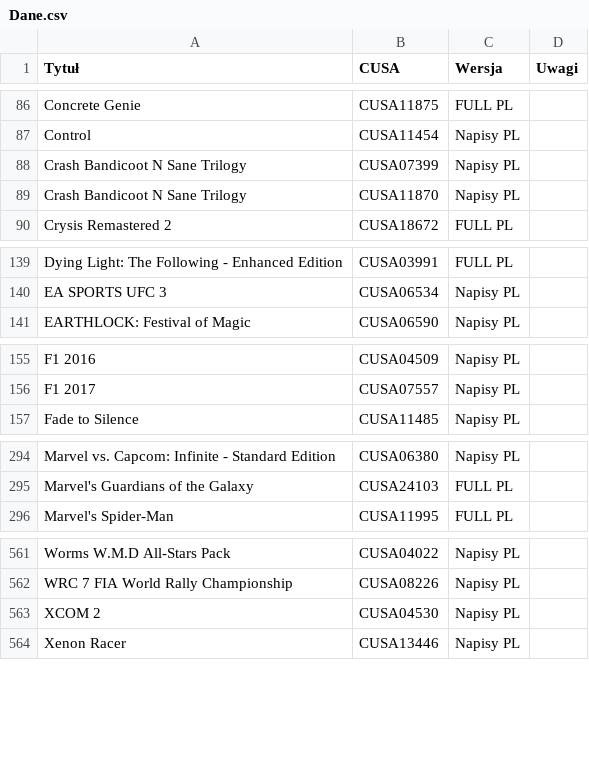
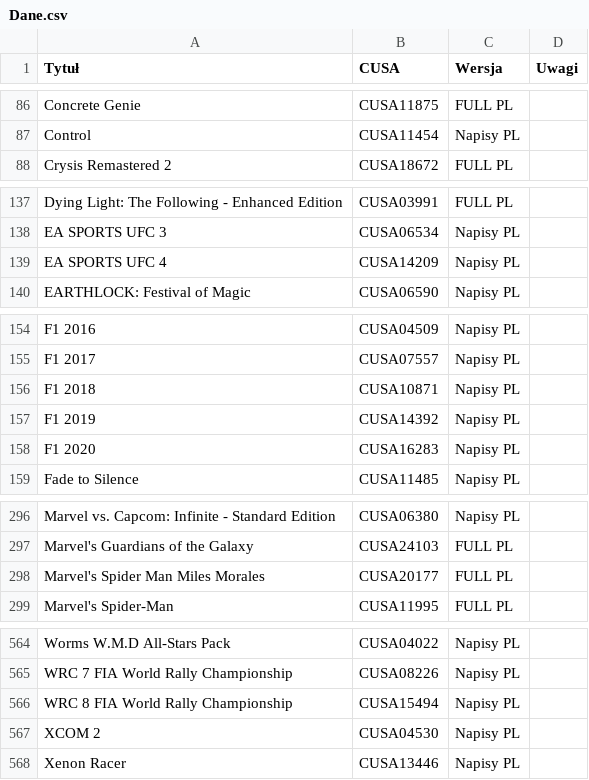
Before and after one commit to przemek5541/CUSAPL, a CSV file: data/Dane.csv, drawn as a sheet; only a part is shown, gaps mark what is left out.

Commit message:
Update Dane.csv

```diff
--- a/data/Dane.csv
+++ b/data/Dane.csv
@@ -87,4 +87,2 @@ Concrete Genie,CUSA11875,FULL PL,
 Control,CUSA11454,Napisy PL,
-Crash Bandicoot N Sane Trilogy,CUSA07399,Napisy PL,
-Crash Bandicoot N Sane Trilogy,CUSA11870,Napisy PL,
 Crysis Remastered 2,CUSA18672,FULL PL,
@@ -140,2 +138,3 @@ Dying Light: The Following - Enhanced Edition,CUSA03991,FULL PL,
 EA SPORTS UFC 3,CUSA06534,Napisy PL,
+EA SPORTS UFC 4,CUSA14209,Napisy PL,
 EARTHLOCK: Festival of Magic,CUSA06590,Napisy PL,
@@ -156,2 +155,5 @@ F1 2016,CUSA04509,Napisy PL,
 F1 2017,CUSA07557,Napisy PL,
+F1 2018,CUSA10871,Napisy PL,
+F1 2019,CUSA14392,Napisy PL,
+F1 2020,CUSA16283,Napisy PL,
 Fade to Silence,CUSA11485,Napisy PL,
@@ -295,2 +297,3 @@ Marvel vs. Capcom: Infinite - Standard Edition,CUSA06380,Napisy PL,
 Marvel's Guardians of the Galaxy,CUSA24103,FULL PL,
+Marvel's Spider Man Miles Morales,CUSA20177,FULL PL,
 Marvel's Spider-Man,CUSA11995,FULL PL,
@@ -562,2 +565,3 @@ Worms W.M.D All-Stars Pack,CUSA04022,Napisy PL,
 WRC 7 FIA World Rally Championship,CUSA08226,Napisy PL,
+WRC 8 FIA World Rally Championship,CUSA15494,Napisy PL,
 XCOM 2,CUSA04530,Napisy PL,
```
